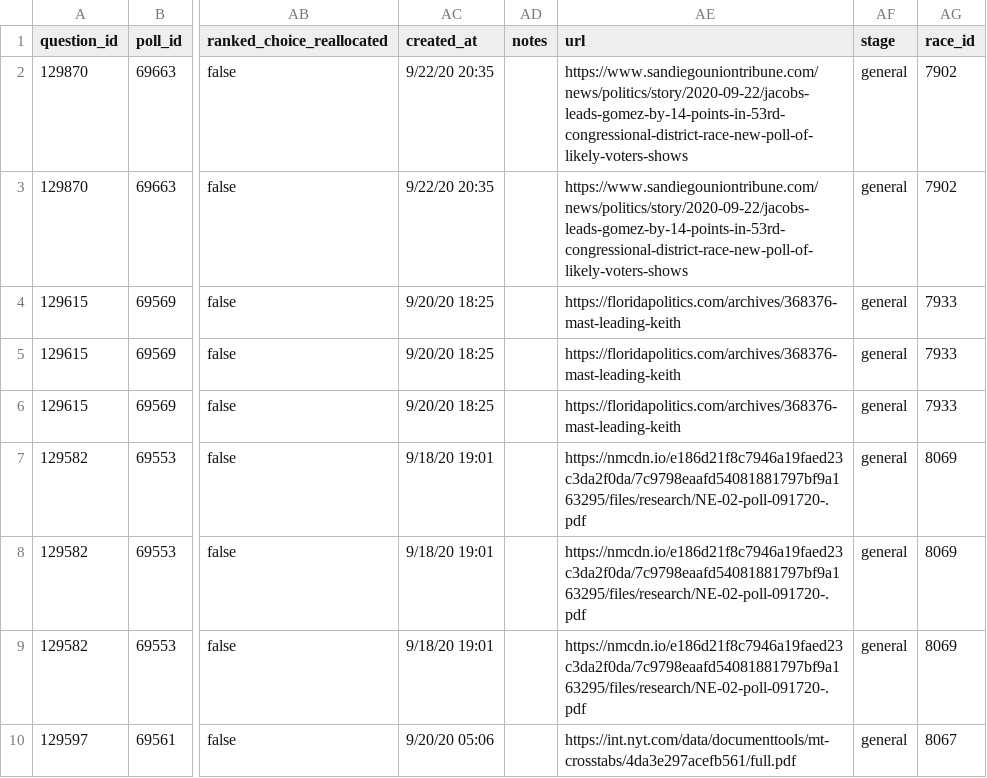
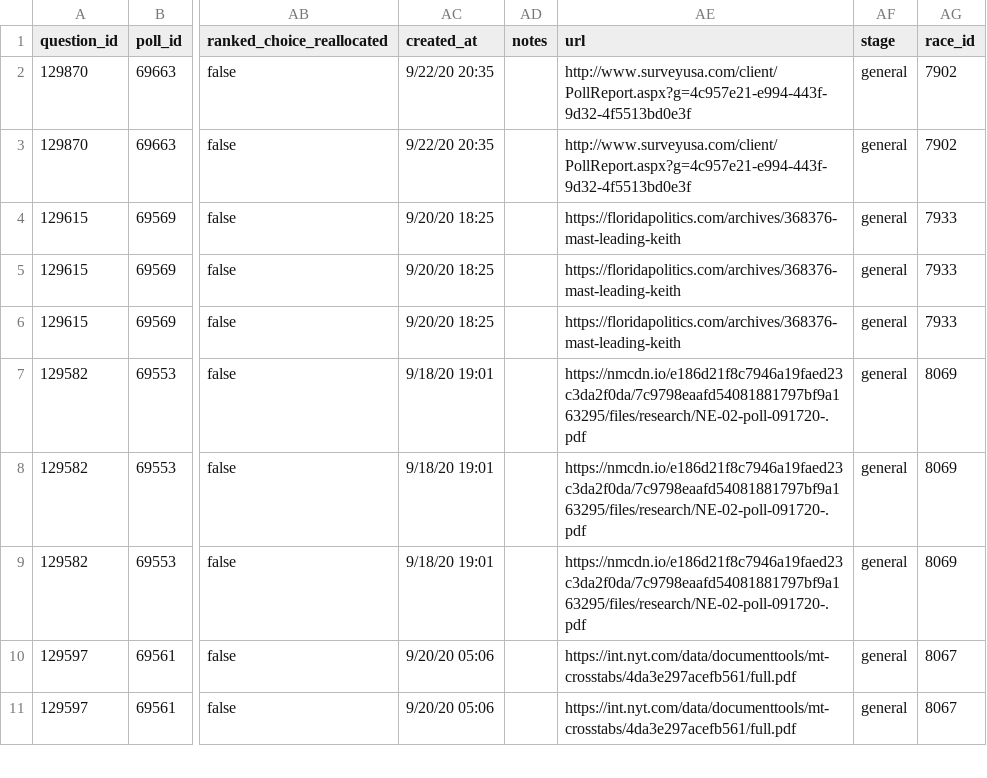
Before and after one commit to simonw/fivethirtyeight-polls, a CSV file: house_polls.csv, drawn as a sheet; only a part is shown, gaps mark what is left out; the shorter side is filled out with more unchanged rows; the diff names each change by its address in the sheet, - before the commit and + after, or states it on an @@ line.

```diff
--- a/house_polls.csv
+++ b/house_polls.csv
-AE2:AE3 (url): https://www.sandiegouniontribune.com/news/politics/story/2020-09-22/jacobs-leads-gomez-by-14-points-in-53rd-congressional-district-race-new-poll-of-likely-voters-shows
+AE2:AE3 (url): http://www.surveyusa.com/client/PollReport.aspx?g=4c957e21-e994-443f-9d32-4f5513bd0e3f
```
Also changed, not shown: 1 other file.
